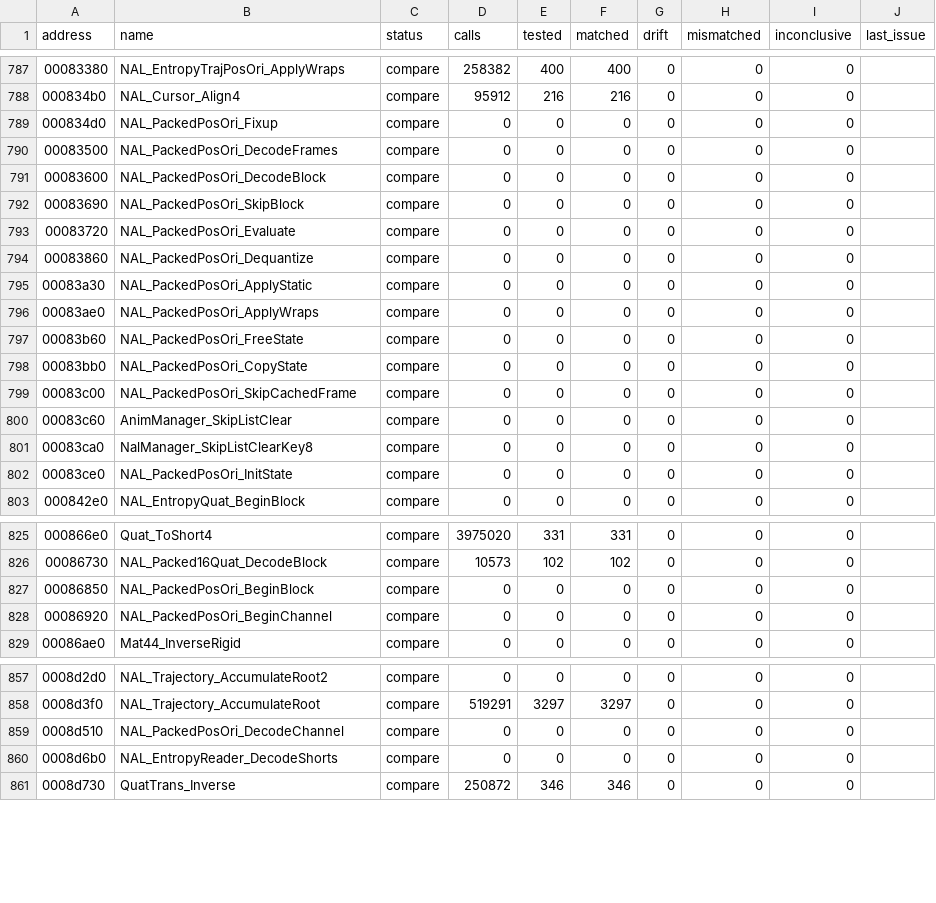
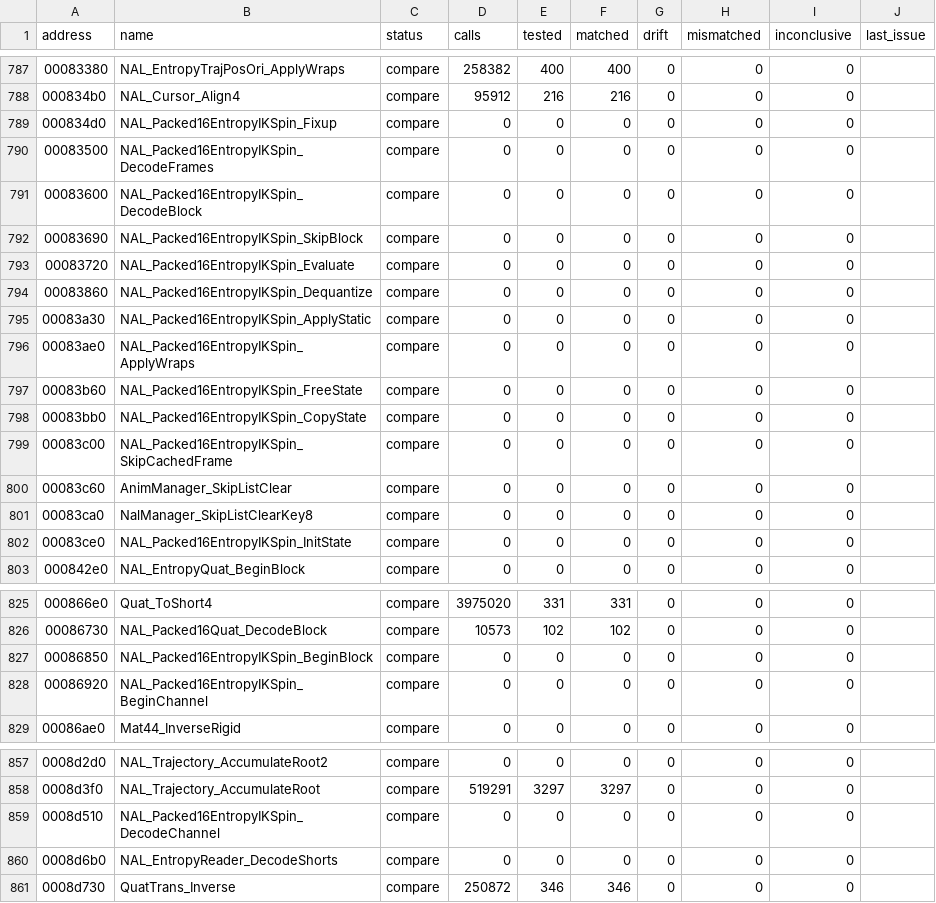
Before and after one commit to SmokeDoggy044/CoD2-BRO-Native-Loader, a CSV file: tools/data/functions.csv, drawn as a sheet; only a part is shown, gaps mark what is left out.

```diff
--- a/tools/data/functions.csv
+++ b/tools/data/functions.csv
@@ -788,16 +788,16 @@ address,name,status,calls,tested,matched,drift,mismatched,inconclusive,last_issu
 000834b0,NAL_Cursor_Align4,compare,95912,216,216,0,0,0,""
-000834d0,NAL_PackedPosOri_Fixup,compare,0,0,0,0,0,0,""
-00083500,NAL_PackedPosOri_DecodeFrames,compare,0,0,0,0,0,0,""
-00083600,NAL_PackedPosOri_DecodeBlock,compare,0,0,0,0,0,0,""
-00083690,NAL_PackedPosOri_SkipBlock,compare,0,0,0,0,0,0,""
-00083720,NAL_PackedPosOri_Evaluate,compare,0,0,0,0,0,0,""
-00083860,NAL_PackedPosOri_Dequantize,compare,0,0,0,0,0,0,""
-00083a30,NAL_PackedPosOri_ApplyStatic,compare,0,0,0,0,0,0,""
-00083ae0,NAL_PackedPosOri_ApplyWraps,compare,0,0,0,0,0,0,""
-00083b60,NAL_PackedPosOri_FreeState,compare,0,0,0,0,0,0,""
-00083bb0,NAL_PackedPosOri_CopyState,compare,0,0,0,0,0,0,""
-00083c00,NAL_PackedPosOri_SkipCachedFrame,compare,0,0,0,0,0,0,""
+000834d0,NAL_Packed16EntropyIKSpin_Fixup,compare,0,0,0,0,0,0,""
+00083500,NAL_Packed16EntropyIKSpin_DecodeFrames,compare,0,0,0,0,0,0,""
+00083600,NAL_Packed16EntropyIKSpin_DecodeBlock,compare,0,0,0,0,0,0,""
+00083690,NAL_Packed16EntropyIKSpin_SkipBlock,compare,0,0,0,0,0,0,""
+00083720,NAL_Packed16EntropyIKSpin_Evaluate,compare,0,0,0,0,0,0,""
+00083860,NAL_Packed16EntropyIKSpin_Dequantize,compare,0,0,0,0,0,0,""
+00083a30,NAL_Packed16EntropyIKSpin_ApplyStatic,compare,0,0,0,0,0,0,""
+00083ae0,NAL_Packed16EntropyIKSpin_ApplyWraps,compare,0,0,0,0,0,0,""
+00083b60,NAL_Packed16EntropyIKSpin_FreeState,compare,0,0,0,0,0,0,""
+00083bb0,NAL_Packed16EntropyIKSpin_CopyState,compare,0,0,0,0,0,0,""
+00083c00,NAL_Packed16EntropyIKSpin_SkipCachedFrame,compare,0,0,0,0,0,0,""
 00083c60,AnimManager_SkipListClear,compare,0,0,0,0,0,0,""
 00083ca0,NalManager_SkipListClearKey8,compare,0,0,0,0,0,0,""
-00083ce0,NAL_PackedPosOri_InitState,compare,0,0,0,0,0,0,""
+00083ce0,NAL_Packed16EntropyIKSpin_InitState,compare,0,0,0,0,0,0,""
 000842e0,NAL_EntropyQuat_BeginBlock,compare,0,0,0,0,0,0,""
@@ -826,4 +826,4 @@ address,name,status,calls,tested,matched,drift,mismatched,inconclusive,last_issu
 00086730,NAL_Packed16Quat_DecodeBlock,compare,10573,102,102,0,0,0,""
-00086850,NAL_PackedPosOri_BeginBlock,compare,0,0,0,0,0,0,""
-00086920,NAL_PackedPosOri_BeginChannel,compare,0,0,0,0,0,0,""
+00086850,NAL_Packed16EntropyIKSpin_BeginBlock,compare,0,0,0,0,0,0,""
+00086920,NAL_Packed16EntropyIKSpin_BeginChannel,compare,0,0,0,0,0,0,""
 00086ae0,Mat44_InverseRigid,compare,0,0,0,0,0,0,""
@@ -858,3 +858,3 @@ address,name,status,calls,tested,matched,drift,mismatched,inconclusive,last_issu
 0008d3f0,NAL_Trajectory_AccumulateRoot,compare,519291,3297,3297,0,0,0,""
-0008d510,NAL_PackedPosOri_DecodeChannel,compare,0,0,0,0,0,0,""
+0008d510,NAL_Packed16EntropyIKSpin_DecodeChannel,compare,0,0,0,0,0,0,""
 0008d6b0,NAL_EntropyReader_DecodeShorts,compare,0,0,0,0,0,0,""
```
Also changed, not shown: tools/data/modules.csv, tools/data/offline.csv, 10 other files.
